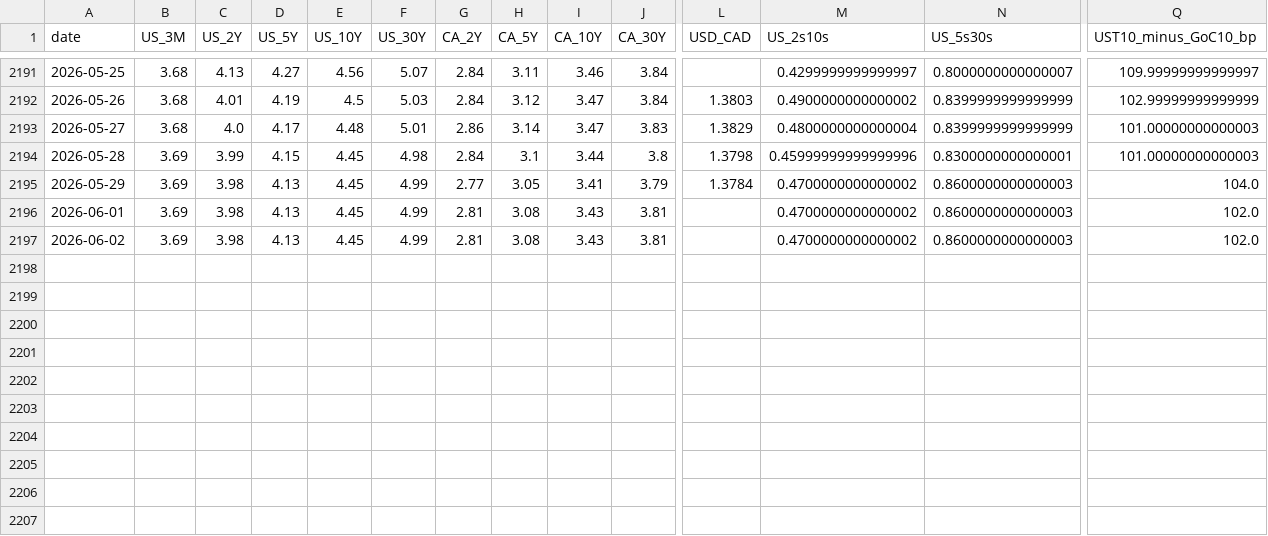
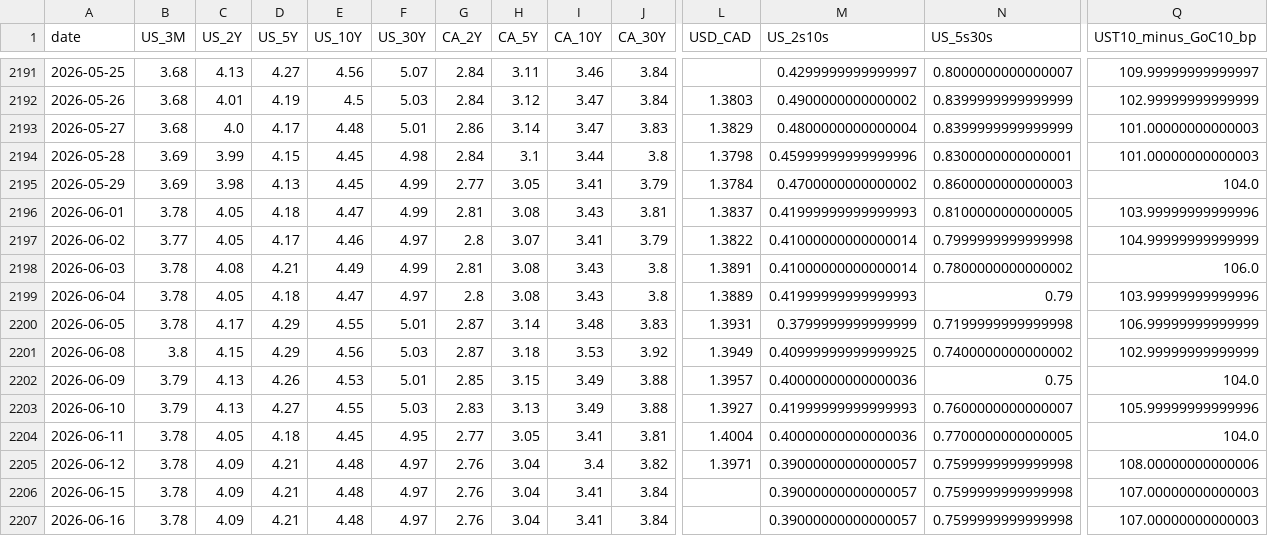
Before and after one commit to CSCoder33/Yield_Curve_History_Dashboard_U.S._Canada, a CSV file: data/processed/daily.csv, drawn as a sheet; only a part is shown, gaps mark what is left out; rows hold the shown columns only; the diff covers the shown part only; the diff names each change by its address in the sheet, - before the commit and + after, or states it on an @@ line.

```diff
--- a/data/processed/daily.csv
+++ b/data/processed/daily.csv
-B2196 (US_3M): 3.69
+B2196 (US_3M): 3.78
-C2196:C2197 (US_2Y): 3.98
+C2196:C2197 (US_2Y): 4.05
-D2196 (US_5Y): 4.13
+D2196 (US_5Y): 4.18
-E2196 (US_10Y): 4.45
+E2196 (US_10Y): 4.47
-L2196 (USD_CAD): (empty)
+L2196 (USD_CAD): 1.3837
-M2196 (US_2s10s): 0.4700000000000002
+M2196 (US_2s10s): 0.41999999999999993
-N2196 (US_5s30s): 0.8600000000000003
+N2196 (US_5s30s): 0.8100000000000005
-Q2196 (UST10_minus_GoC10_bp): 102.0
+Q2196 (UST10_minus_GoC10_bp): 103.99999999999996
-B2197 (US_3M): 3.69
+B2197 (US_3M): 3.77
-D2197 (US_5Y): 4.13
+D2197 (US_5Y): 4.17
-E2197 (US_10Y): 4.45
+E2197 (US_10Y): 4.46
-F2197 (US_30Y): 4.99
+F2197 (US_30Y): 4.97
-G2197 (CA_2Y): 2.81
+G2197 (CA_2Y): 2.8
-H2197 (CA_5Y): 3.08
+H2197 (CA_5Y): 3.07
-I2197 (CA_10Y): 3.43
+I2197 (CA_10Y): 3.41
-J2197 (CA_30Y): 3.81
+J2197 (CA_30Y): 3.79
-L2197 (USD_CAD): (empty)
+L2197 (USD_CAD): 1.3822
-M2197 (US_2s10s): 0.4700000000000002
+M2197 (US_2s10s): 0.41000000000000014
-N2197 (US_5s30s): 0.8600000000000003
+N2197 (US_5s30s): 0.7999999999999998
-Q2197 (UST10_minus_GoC10_bp): 102.0
+Q2197 (UST10_minus_GoC10_bp): 104.99999999999999
+row 2198: 2026-06-03 | 3.78 | 4.08 | 4.21 | 4.49 | 4.99 | 2.81 | 3.08 | 3.43 | 3.8 | 1.3891 | 0.41000000000000014 | 0.7800000000000002 | 106.0
+row 2199: 2026-06-04 | 3.78 | 4.05 | 4.18 | 4.47 | 4.97 | 2.8 | 3.08 | 3.43 | 3.8 | 1.3889 | 0.41999999999999993 | 0.79 | 103.99999999999996
+row 2200: 2026-06-05 | 3.78 | 4.17 | 4.29 | 4.55 | 5.01 | 2.87 | 3.14 | 3.48 | 3.83 | 1.3931 | 0.3799999999999999 | 0.7199999999999998 | 106.99999999999999
+row 2201: 2026-06-08 | 3.8 | 4.15 | 4.29 | 4.56 | 5.03 | 2.87 | 3.18 | 3.53 | 3.92 | 1.3949 | 0.40999999999999925 | 0.7400000000000002 | 102.99999999999999
+row 2202: 2026-06-09 | 3.79 | 4.13 | 4.26 | 4.53 | 5.01 | 2.85 | 3.15 | 3.49 | 3.88 | 1.3957 | 0.40000000000000036 | 0.75 | 104.0
+row 2203: 2026-06-10 | 3.79 | 4.13 | 4.27 | 4.55 | 5.03 | 2.83 | 3.13 | 3.49 | 3.88 | 1.3927 | 0.41999999999999993 | 0.7600000000000007 | 105.99999999999996
+row 2204: 2026-06-11 | 3.78 | 4.05 | 4.18 | 4.45 | 4.95 | 2.77 | 3.05 | 3.41 | 3.81 | 1.4004 | 0.40000000000000036 | 0.7700000000000005 | 104.0
+row 2205: 2026-06-12 | 3.78 | 4.09 | 4.21 | 4.48 | 4.97 | 2.76 | 3.04 | 3.4 | 3.82 | 1.3971 | 0.39000000000000057 | 0.7599999999999998 | 108.00000000000006
+row 2206: 2026-06-15 | 3.78 | 4.09 | 4.21 | 4.48 | 4.97 | 2.76 | 3.04 | 3.41 | 3.84 |  | 0.39000000000000057 | 0.7599999999999998 | 107.00000000000003
+row 2207: 2026-06-16 | 3.78 | 4.09 | 4.21 | 4.48 | 4.97 | 2.76 | 3.04 | 3.41 | 3.84 |  | 0.39000000000000057 | 0.7599999999999998 | 107.00000000000003
```
Also changed, not shown: 2 edited cells elsewhere in this file, 18 other files.
